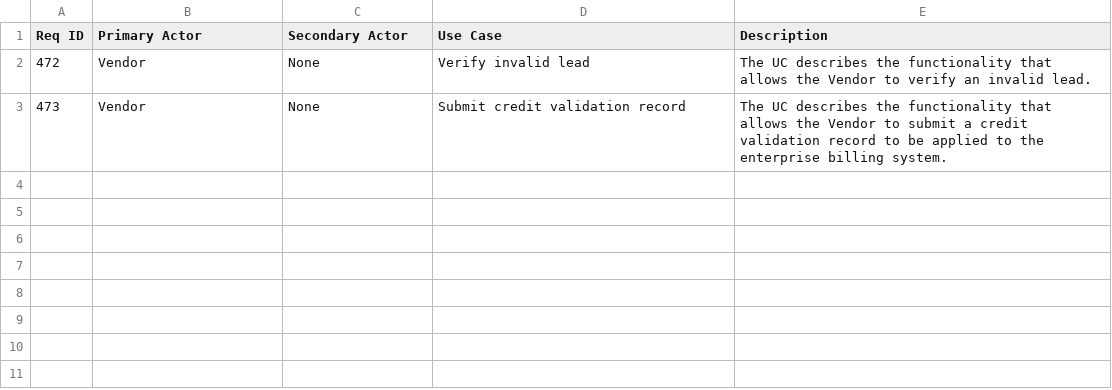
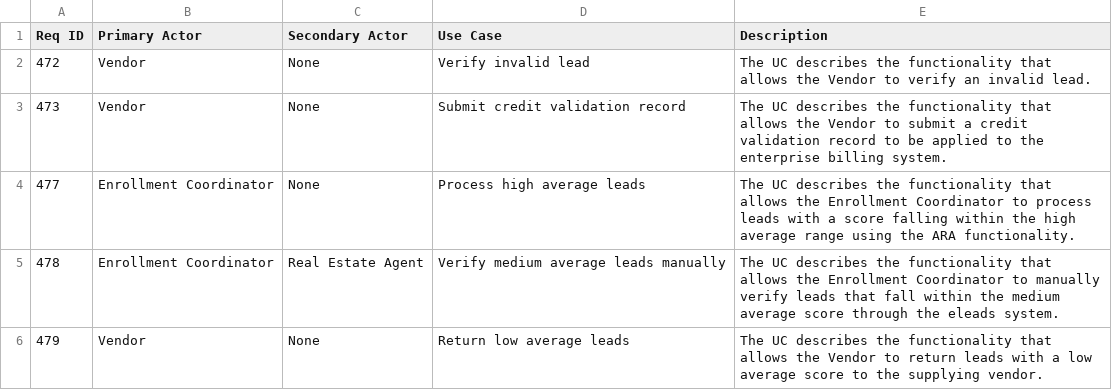
Before and after one commit to gianlucatrani/userStoriesGenerator, a CSV file: oracolo/oracolo_chatgpt_use_cases_num9.csv, drawn as a sheet; the diff names each change by its address in the sheet, - before the commit and + after, or states it on an @@ line.

Commit message:
update

```diff
--- a/oracolo/oracolo_chatgpt_use_cases_num9.csv
+++ b/oracolo/oracolo_chatgpt_use_cases_num9.csv
+row 4: 477 | Enrollment Coordinator | None | Process high average leads | The UC describes the functionality that allows the Enrollment Coordinator to process leads with a score falling within the high average range using the ARA functionality.
+row 5: 478 | Enrollment Coordinator | Real Estate Agent | Verify medium average leads manually | The UC describes the functionality that allows the Enrollment Coordinator to manually verify leads that fall within the medium average score through the eleads system.
+row 6: 479 | Vendor | None | Return low average leads | The UC describes the functionality that allows the Vendor to return leads with a low average score to the supplying vendor.
```
